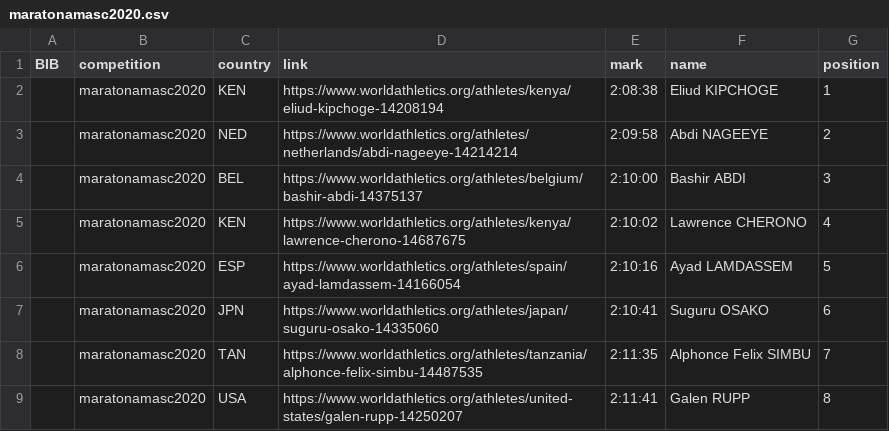
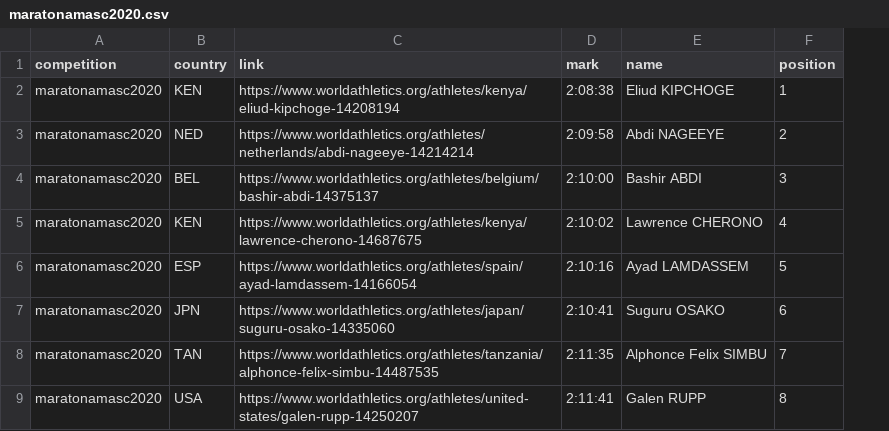
Before and after one commit to hpereira1/athletesdb, a CSV file: dados/maratonamasc2020.csv, drawn as a sheet; only a part is shown; the diff names each change by its address in the sheet, - before the commit and + after, or states it on an @@ line.

```diff
--- a/dados/maratonamasc2020.csv
+++ b/dados/maratonamasc2020.csv
-column A (BIB), empty
```
Also changed, not shown: dados/maratonafem2000.csv, dados/maratonafem2004.csv, 3 other files.
